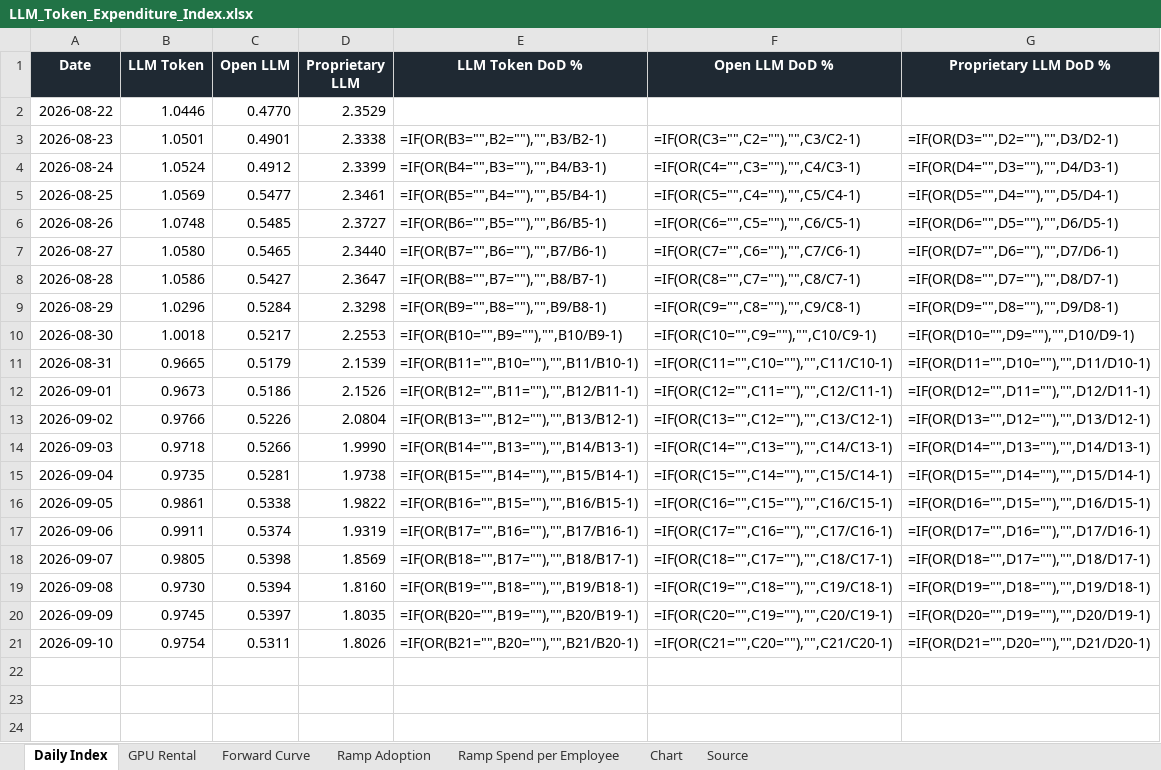
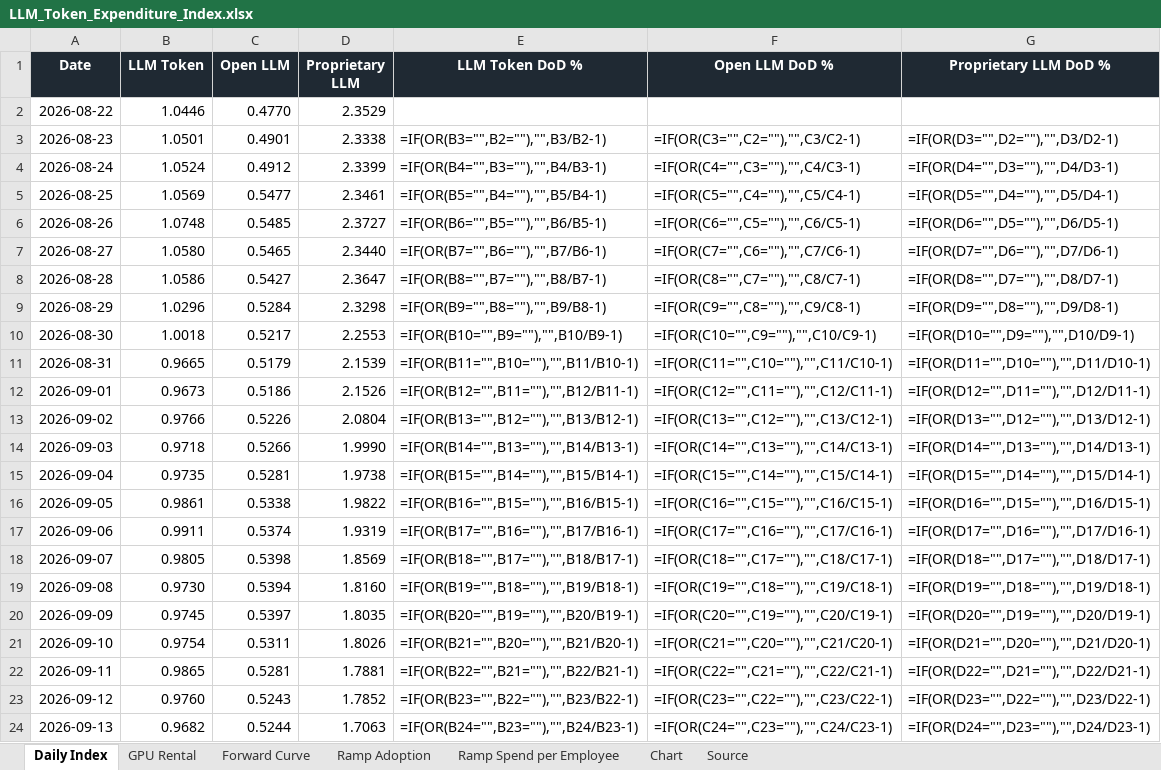
Before and after one commit to xcidjazz/silicon-data-tracker, an Excel workbook: LLM_Token_Expenditure_Index.xlsx, sheet Daily Index, drawn as a sheet; values as stored, in another font and other column widths than the file's, no borders; formulas without a stored value are shown as written; the diff names each change by its address in the sheet, - before the commit and + after, or states it on an @@ line.

```diff
--- a/LLM_Token_Expenditure_Index.xlsx (sheet Daily Index)
+++ b/LLM_Token_Expenditure_Index.xlsx (sheet Daily Index)
+row 22: 2026-09-11 | 0.9865 | 0.5281 | 1.7881 | =IF(OR(B22="",B21=""),"",B22/B21-1) | =IF(OR(C22="",C21=""),"",C22/C21-1) | =IF(OR(D22="",D21=""),"",D22/D21-1)
+row 23: 2026-09-12 | 0.9760 | 0.5243 | 1.7852 | =IF(OR(B23="",B22=""),"",B23/B22-1) | =IF(OR(C23="",C22=""),"",C23/C22-1) | =IF(OR(D23="",D22=""),"",D23/D22-1)
+row 24: 2026-09-13 | 0.9682 | 0.5244 | 1.7063 | =IF(OR(B24="",B23=""),"",B24/B23-1) | =IF(OR(C24="",C23=""),"",C24/C23-1) | =IF(OR(D24="",D23=""),"",D24/D23-1)
```
Also changed, not shown: sheet Forward Curve, sheet Source, sheet GPU Rental, charts or pictures, 4 other files.
